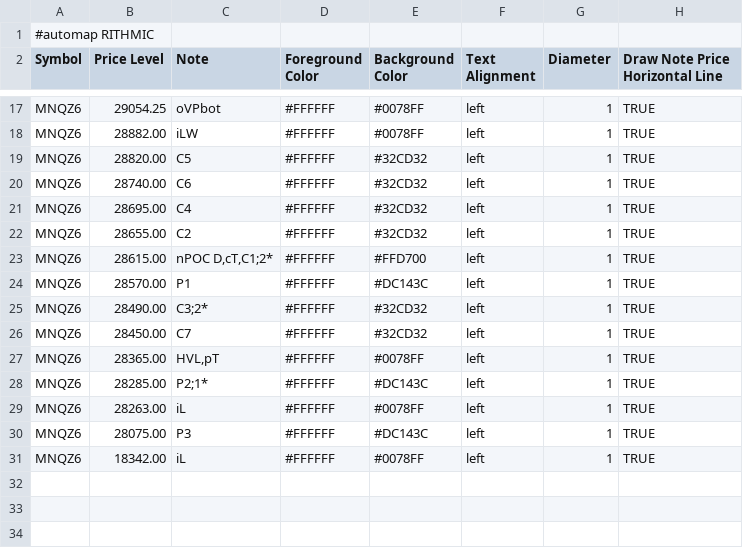
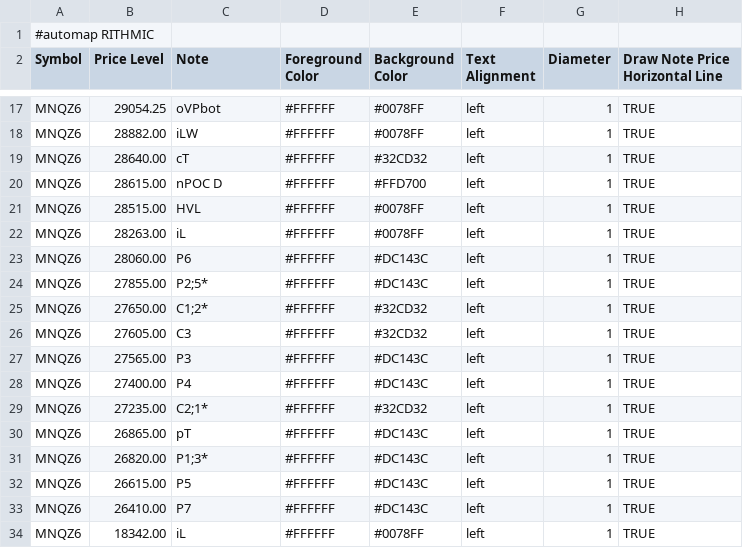
Before and after one commit to bookmapindicators/GEX-Level, a CSV file: gex_bm_cloud_notes.csv, drawn as a sheet; only a part is shown, gaps mark what is left out.

Commit message:
v74 Auto-Pipeline 0950ET 09:50 ET (16:22 Berlin) 2026-11-06: API-Levels + Manual-Levels (32 Level, MNQZ6)

```diff
--- a/gex_bm_cloud_notes.csv
+++ b/gex_bm_cloud_notes.csv
@@ -18,14 +18,17 @@ MNQZ6,29054.25,oVPbot,#FFFFFF,#0078FF,left,1,TRUE
 MNQZ6,28882.00,iLW,#FFFFFF,#0078FF,left,1,TRUE
-MNQZ6,28820.00,C5,#FFFFFF,#32CD32,left,1,TRUE
-MNQZ6,28740.00,C6,#FFFFFF,#32CD32,left,1,TRUE
-MNQZ6,28695.00,C4,#FFFFFF,#32CD32,left,1,TRUE
-MNQZ6,28655.00,C2,#FFFFFF,#32CD32,left,1,TRUE
-MNQZ6,28615.00,"nPOC D,cT,C1;2*",#FFFFFF,#FFD700,left,1,TRUE
-MNQZ6,28570.00,P1,#FFFFFF,#DC143C,left,1,TRUE
-MNQZ6,28490.00,C3;2*,#FFFFFF,#32CD32,left,1,TRUE
-MNQZ6,28450.00,C7,#FFFFFF,#32CD32,left,1,TRUE
-MNQZ6,28365.00,"HVL,pT",#FFFFFF,#0078FF,left,1,TRUE
-MNQZ6,28285.00,P2;1*,#FFFFFF,#DC143C,left,1,TRUE
+MNQZ6,28640.00,cT,#FFFFFF,#32CD32,left,1,TRUE
+MNQZ6,28615.00,nPOC D,#FFFFFF,#FFD700,left,1,TRUE
+MNQZ6,28515.00,HVL,#FFFFFF,#0078FF,left,1,TRUE
 MNQZ6,28263.00,iL,#FFFFFF,#0078FF,left,1,TRUE
-MNQZ6,28075.00,P3,#FFFFFF,#DC143C,left,1,TRUE
+MNQZ6,28060.00,P6,#FFFFFF,#DC143C,left,1,TRUE
+MNQZ6,27855.00,P2;5*,#FFFFFF,#DC143C,left,1,TRUE
+MNQZ6,27650.00,C1;2*,#FFFFFF,#32CD32,left,1,TRUE
+MNQZ6,27605.00,C3,#FFFFFF,#32CD32,left,1,TRUE
+MNQZ6,27565.00,P3,#FFFFFF,#DC143C,left,1,TRUE
+MNQZ6,27400.00,P4,#FFFFFF,#DC143C,left,1,TRUE
+MNQZ6,27235.00,C2;1*,#FFFFFF,#32CD32,left,1,TRUE
+MNQZ6,26865.00,pT,#FFFFFF,#DC143C,left,1,TRUE
+MNQZ6,26820.00,P1;3*,#FFFFFF,#DC143C,left,1,TRUE
+MNQZ6,26615.00,P5,#FFFFFF,#DC143C,left,1,TRUE
+MNQZ6,26410.00,P7,#FFFFFF,#DC143C,left,1,TRUE
 MNQZ6,18342.00,iL,#FFFFFF,#0078FF,left,1,TRUE
```
